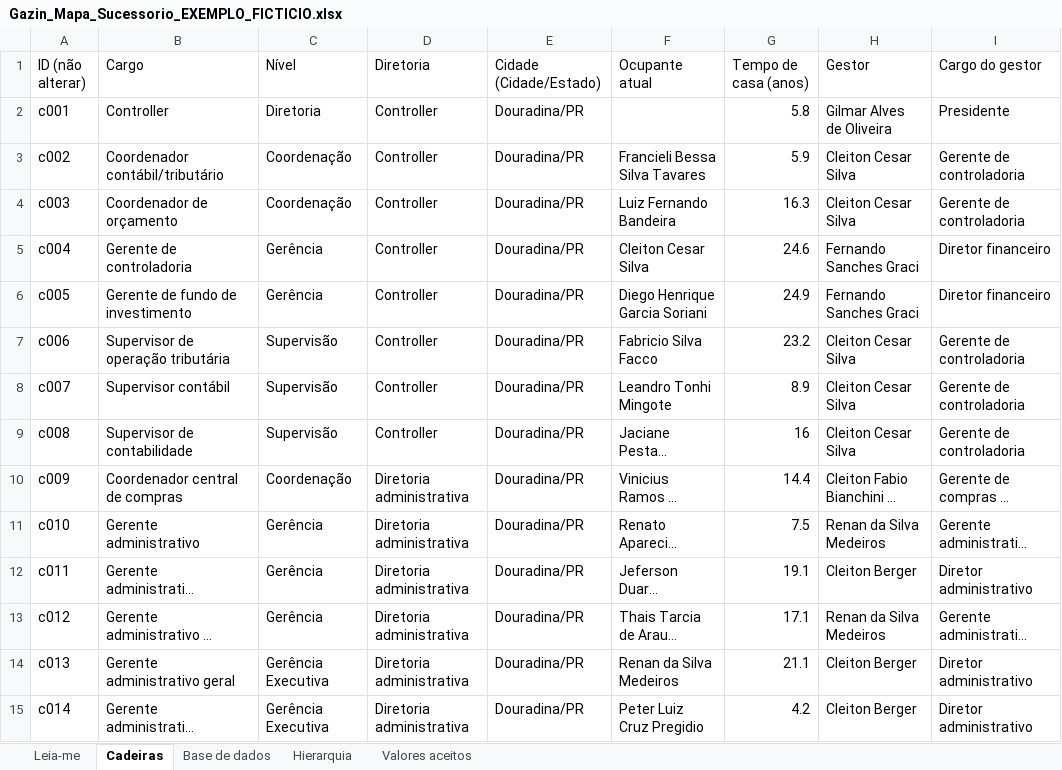
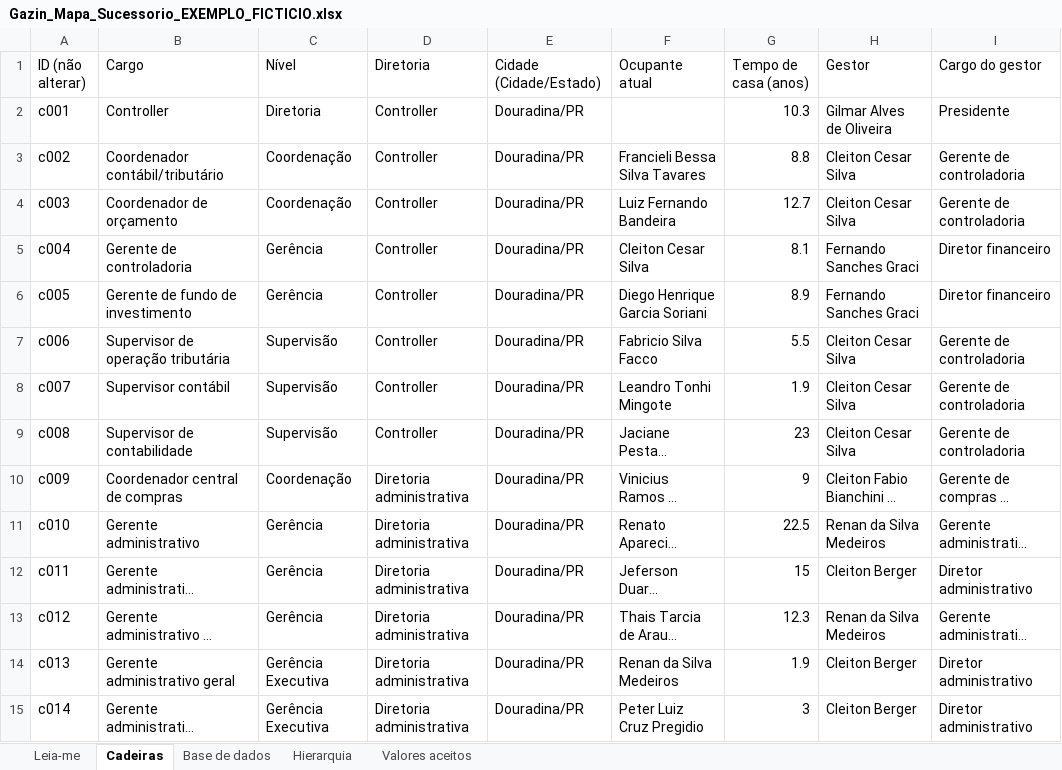
Before and after one commit to italoids123-svg/Sucessao-Gazin, an Excel workbook: exemplos/Gazin_Mapa_Sucessorio_EXEMPLO_FICTICIO.xlsx, sheet Cadeiras, drawn as a sheet; only a part is shown; long unchanged cells end in …; values as stored, in another font and other column widths than the file's, no borders; the diff covers the shown part only; the diff names each change by its address in the sheet, - before the commit and + after, or states it on an @@ line.

```diff
--- a/exemplos/Gazin_Mapa_Sucessorio_EXEMPLO_FICTICIO.xlsx (sheet Cadeiras)
+++ b/exemplos/Gazin_Mapa_Sucessorio_EXEMPLO_FICTICIO.xlsx (sheet Cadeiras)
-G2 (Tempo de casa (anos)): 5.8
+G2 (Tempo de casa (anos)): 10.3
-G3 (Tempo de casa (anos)): 5.9
+G3 (Tempo de casa (anos)): 8.8
-G4 (Tempo de casa (anos)): 16.3
+G4 (Tempo de casa (anos)): 12.7
-G5 (Tempo de casa (anos)): 24.6
+G5 (Tempo de casa (anos)): 8.1
-G6 (Tempo de casa (anos)): 24.9
+G6 (Tempo de casa (anos)): 8.9
-G7 (Tempo de casa (anos)): 23.2
+G7 (Tempo de casa (anos)): 5.5
-G8 (Tempo de casa (anos)): 8.9
+G8 (Tempo de casa (anos)): 1.9
-G9 (Tempo de casa (anos)): 16
+G9 (Tempo de casa (anos)): 23
-G10 (Tempo de casa (anos)): 14.4
+G10 (Tempo de casa (anos)): 9
-G11 (Tempo de casa (anos)): 7.5
+G11 (Tempo de casa (anos)): 22.5
-G12 (Tempo de casa (anos)): 19.1
+G12 (Tempo de casa (anos)): 15
-G13 (Tempo de casa (anos)): 17.1
+G13 (Tempo de casa (anos)): 12.3
-G14 (Tempo de casa (anos)): 21.1
+G14 (Tempo de casa (anos)): 1.9
-G15 (Tempo de casa (anos)): 4.2
+G15 (Tempo de casa (anos)): 3
```
Also changed, not shown: 167 edited cells elsewhere in this sheet, sheet Base de dados, sheet Valores aceitos, sheet Leia-me, 17 other files.
